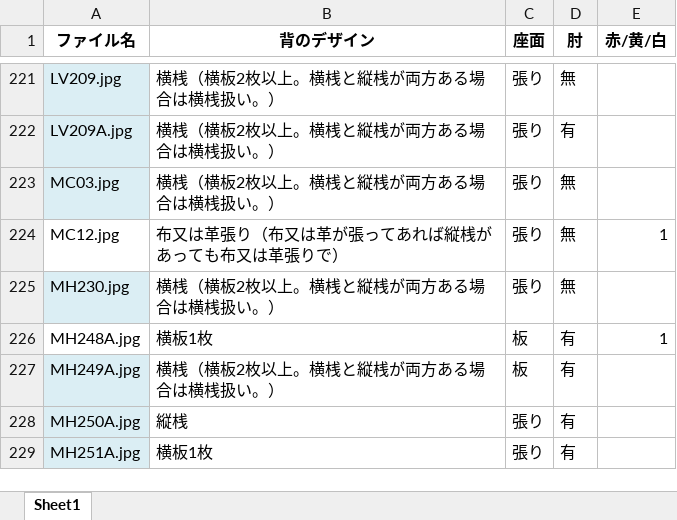
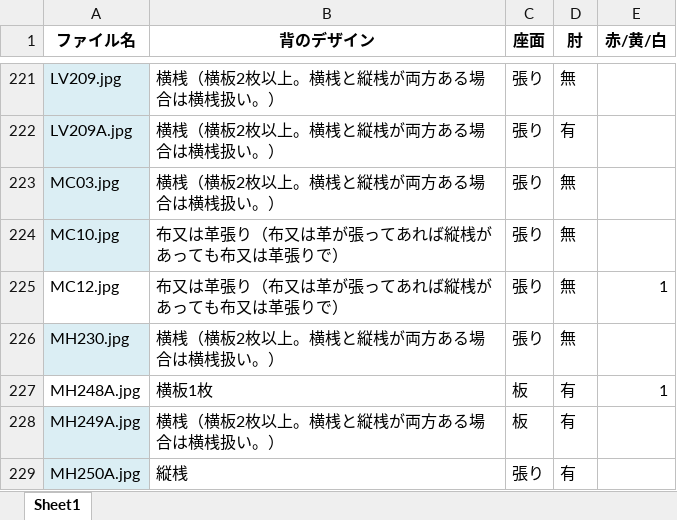
Before and after one commit to cocosan1/tf_repair_chair_storage, an Excel workbook: chair_classification_results.xlsx, sheet Sheet1, drawn as a sheet; only a part is shown, gaps mark what is left out; the shorter side is filled out with more unchanged rows; values as stored, in another font and other column widths than the file's, no borders; the diff names each change by its address in the sheet, - before the commit and + after, or states it on an @@ line.

```diff
--- a/chair_classification_results.xlsx (sheet Sheet1)
+++ b/chair_classification_results.xlsx (sheet Sheet1)
+row 224: MC10.jpg | 布又は革張り（布又は革が張ってあれば縦桟があっても布又は革張りで） | 張り | 無
```
Also changed, not shown: chair_all.xlsx, comment.xlsx.
